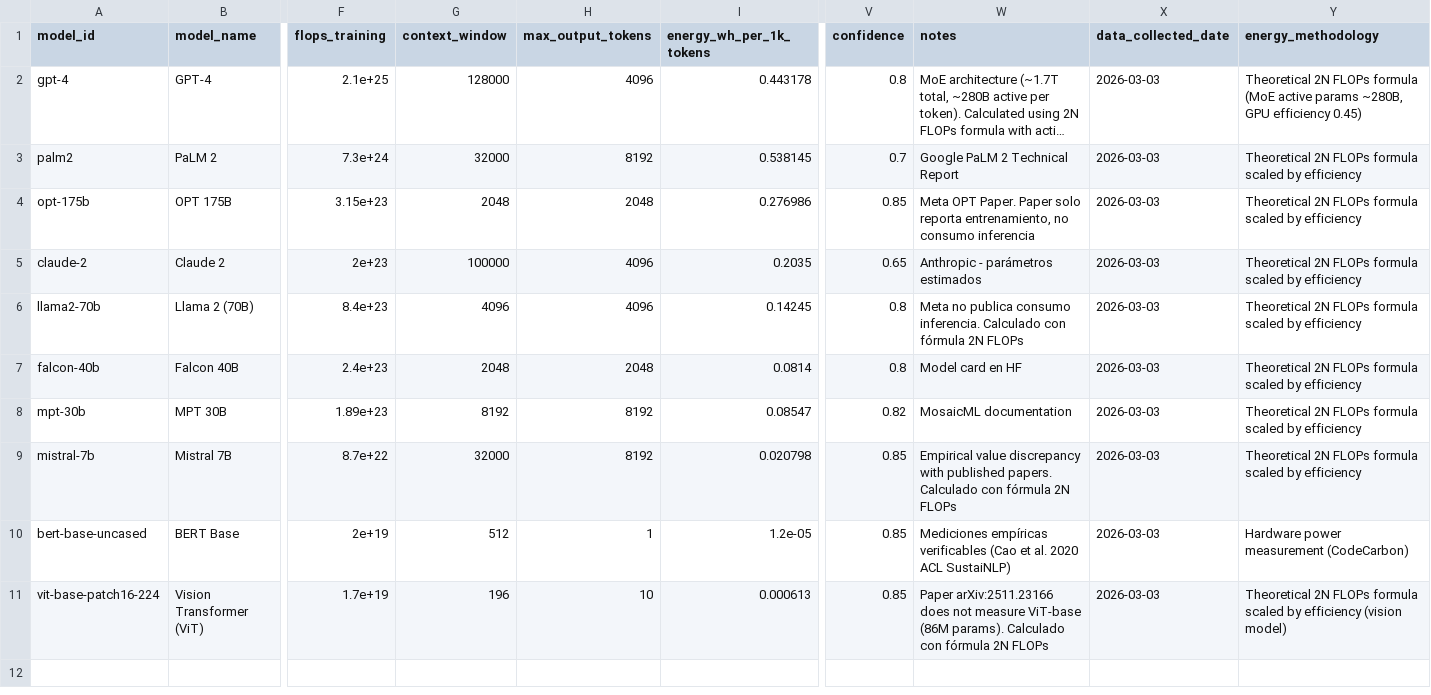
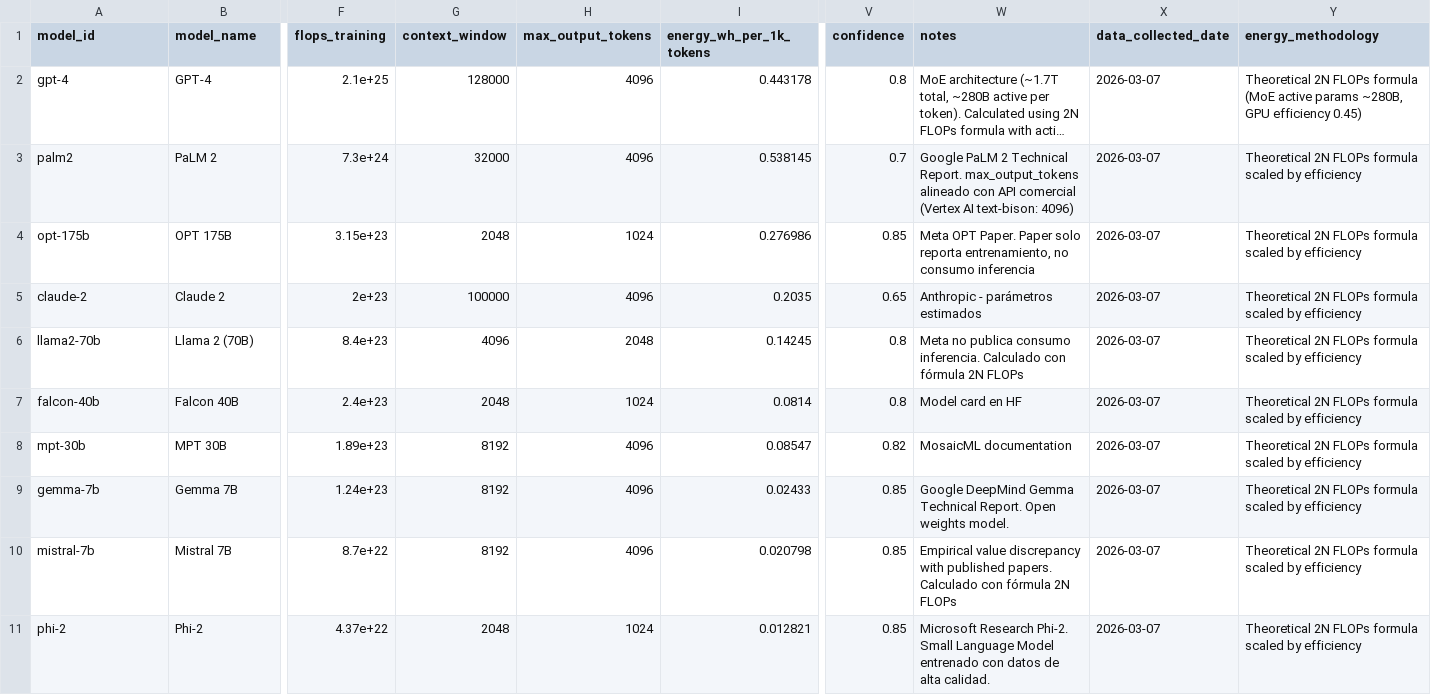
Before and after one commit to antonioluisjf22/TFG-Evaluacion-del-impacto-medioambiental-de-modelos-de-Inteligencia-Artificial, a CSV file: datasets/raw/models/models.csv, drawn as a sheet; only a part is shown, gaps mark what is left out; long unchanged cells end in …; removed rows and columns are numbered as before the commit, all else as after; rows hold the shown columns only; the diff names each change by its address in the sheet, - before the commit and + after, or states it on an @@ line.

Commit message:
refactor: risk assessment docs and emission/model scripts
- Revised risk descriptions for clarity on energy estimation and data accessibility
- Improved error handling and emission calculation in `calculate_emissions.py`
- Updated models, parameters, and request types in `extract_models_v2.py`
- Removed Classification model references and unified energy estimation logic

```diff
--- a/datasets/raw/models/models.csv
+++ b/datasets/raw/models/models.csv
-X2:X8 (data_collected_date): 2026-03-03
+X2:X8 (data_collected_date): 2026-03-07
-H3 (max_output_tokens): 8192
+H3 (max_output_tokens): 4096
-W3 (notes): …2 Technical Report
+W3 (notes): …2 Technical Report. max_output_tokens alineado con API comercial (Vertex AI text-bison: 4096)
-H4 (max_output_tokens): 2048
+H4 (max_output_tokens): 1024
-H6 (max_output_tokens): 4096
+H6 (max_output_tokens): 2048
-H7 (max_output_tokens): 2048
+H7 (max_output_tokens): 1024
-H8 (max_output_tokens): 8192
+H8 (max_output_tokens): 4096
+row 9: gemma-7b | Gemma 7B | 1.24e+23 | 8192 | 4096 | 0.02433 | 0.85 | Google DeepMind Gemma Technical Report. Open weights model. | 2026-03-07 | Theoretical 2N FLOPs formula scaled by efficiency
-G10 (context_window): 32000
+G10 (context_window): 8192
-H10 (max_output_tokens): 8192
+H10 (max_output_tokens): 4096
-X10 (data_collected_date): 2026-03-03
+X10 (data_collected_date): 2026-03-07
-row 10: bert-base-uncased | BERT Base | 2e+19 | 512 | 1 | 1.2e-05 | 0.85 | Mediciones empíricas verificables (Cao et al. 2020 ACL SustaiNLP) | 2026-03-03 | Hardware power measurement (CodeCarbon)
-row 11: vit-base-patch16-224 | Vision Transformer (ViT) | 1.7e+19 | 196 | 10 | 0.000613 | 0.85 | Paper arXiv:2511.23166 does not measure ViT-base (86M params). Calculado con fórmula 2N FLOPs | 2026-03-03 | Theoretical 2N FLOPs formula scaled by efficiency (vision model)
+row 11: phi-2 | Phi-2 | 4.37e+22 | 2048 | 1024 | 0.012821 | 0.85 | Microsoft Research Phi-2. Small Language Model entrenado con datos de alta calidad. | 2026-03-07 | Theoretical 2N FLOPs formula scaled by efficiency
```
Also changed, not shown: datasets/raw/models/request_types.csv, 7 other files.
